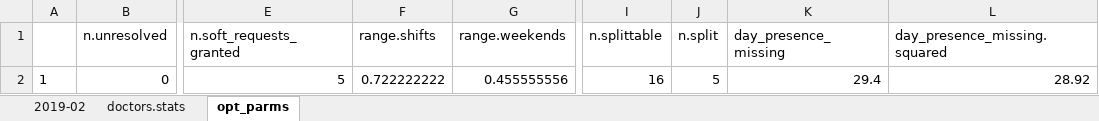
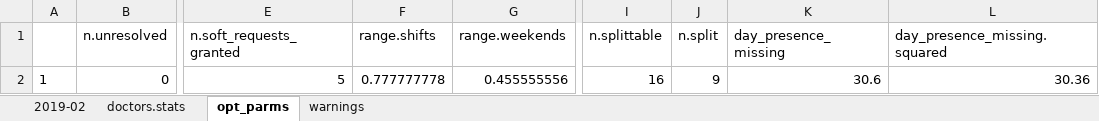
Before and after one commit to andbgr/doctor_scheduling, an Excel workbook: example/schedule.xlsx, sheet opt_parms, drawn as a sheet; only a part is shown, gaps mark what is left out; values as stored, in another font and other column widths than the file's, no borders; the diff names each change by its address in the sheet, - before the commit and + after, or states it on an @@ line.

```diff
--- a/example/schedule.xlsx (sheet opt_parms)
+++ b/example/schedule.xlsx (sheet opt_parms)
+sheet tab: warnings
-F2 (range.shifts): 0.722222222
+F2 (range.shifts): 0.777777778
-J2 (n.split): 5
+J2 (n.split): 9
-K2 (day_presence_missing): 29.4
+K2 (day_presence_missing): 30.6
-L2 (day_presence_missing.squared): 28.92
+L2 (day_presence_missing.squared): 30.36
```
Also changed, not shown: sheet 2019-02, sheet doctors.stats, 7 other files.
